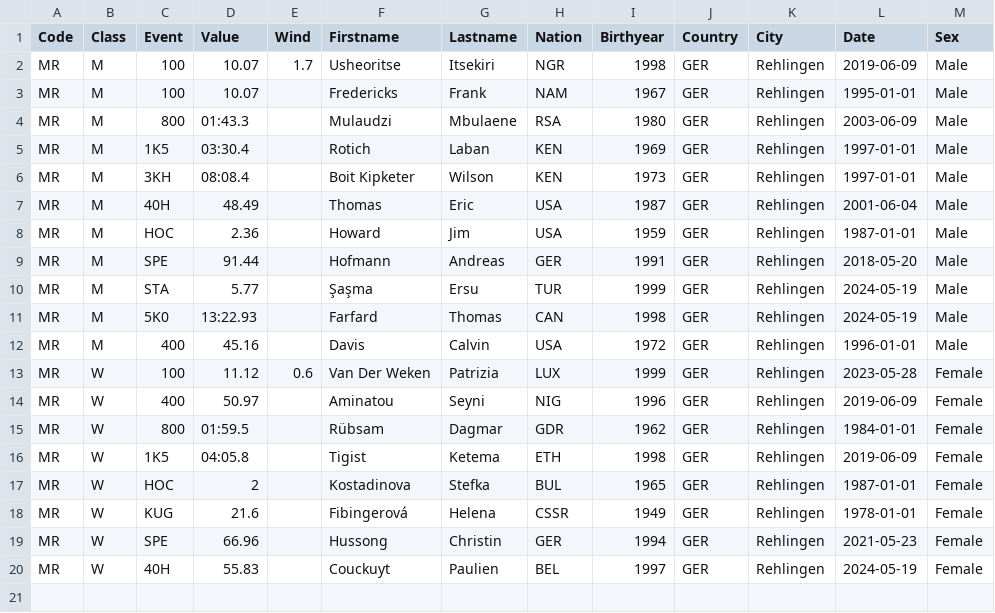
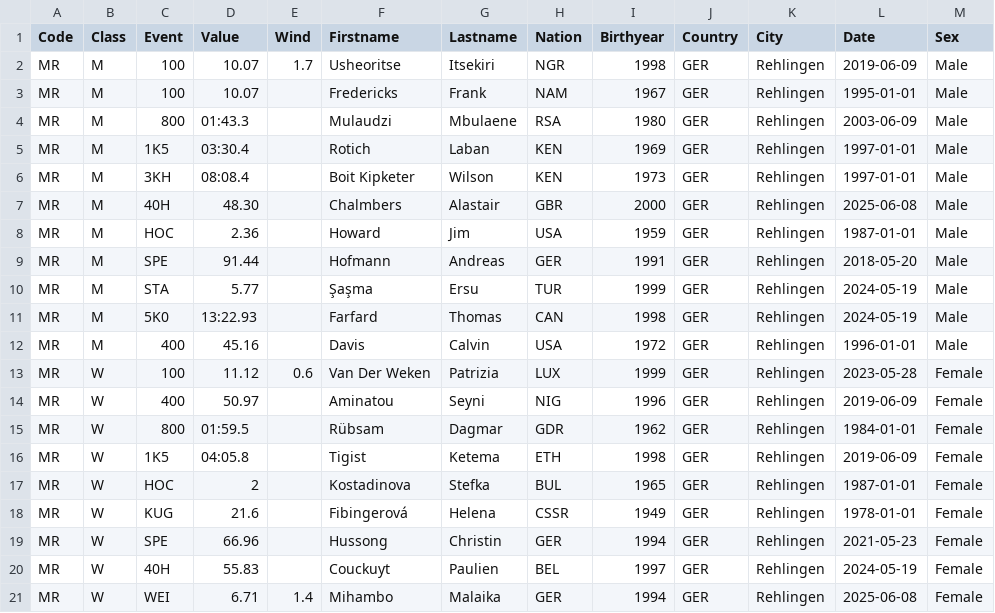
Before and after one commit to lcrehlingen/tech, a CSV file: taf/records/meeting.csv, drawn as a sheet.

Commit message:
update meeting records

```diff
--- a/taf/records/meeting.csv
+++ b/taf/records/meeting.csv
@@ -6,3 +6,3 @@ MR;M;1K5;03:30.4;;Rotich;Laban;KEN;1969;GER;Rehlingen;1997-01-01;Male
 MR;M;3KH;08:08.4;;Boit Kipketer;Wilson;KEN;1973;GER;Rehlingen;1997-01-01;Male
-MR;M;40H;48.49;;Thomas;Eric;USA;1987;GER;Rehlingen;2001-06-04;Male
+MR;M;40H;48.30;;Chalmbers;Alastair;GBR;2000;GER;Rehlingen;2025-06-08;Male
 MR;M;HOC;2.36;;Howard;Jim;USA;1959;GER;Rehlingen;1987-01-01;Male
@@ -20 +20,2 @@ MR;W;SPE;66.96;;Hussong;Christin;GER;1994;GER;Rehlingen;2021-05-23;Female
 MR;W;40H;55.83;;Couckuyt;Paulien;BEL;1997;GER;Rehlingen;2024-05-19;Female
+MR;W;WEI;6.71;1.4;Mihambo;Malaika;GER;1994;GER;Rehlingen;2025-06-08;Female
```
